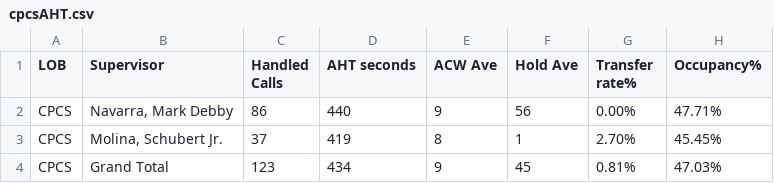
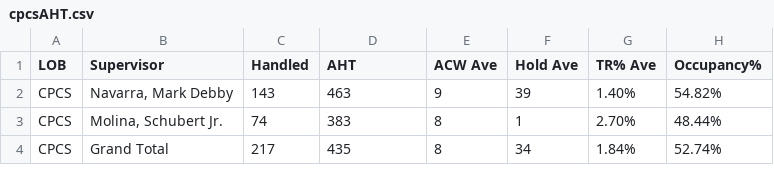
Before and after one commit to mosaicphl/caremoreproviderAHT, a CSV file: cpcsAHT.csv, drawn as a sheet.

```diff
--- a/cpcsAHT.csv
+++ b/cpcsAHT.csv
@@ -1,4 +1,4 @@
-LOB,Supervisor,Handled Calls ,AHT seconds,ACW Ave,Hold Ave,Transfer rate%,Occupancy%
-CPCS,"Navarra, Mark Debby",86,440,9,56,0.00%,47.71%
-CPCS,"Molina, Schubert Jr.",37,419,8,1,2.70%,45.45%
-CPCS,Grand Total,123,434,9,45,0.81%,47.03%
+LOB,Supervisor,Handled,AHT,ACW Ave,Hold Ave,TR% Ave,Occupancy%
+CPCS,"Navarra, Mark Debby",143,463,9,39,1.40%,54.82%
+CPCS,"Molina, Schubert Jr.",74,383,8,1,2.70%,48.44%
+CPCS,Grand Total,217,435,8,34,1.84%,52.74%
```
Also changed, not shown: cpcs.csv.
